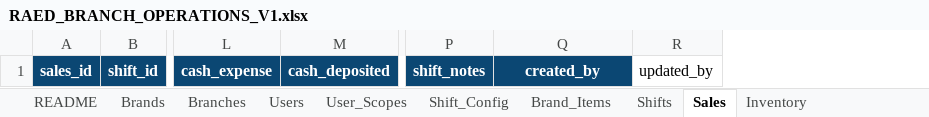
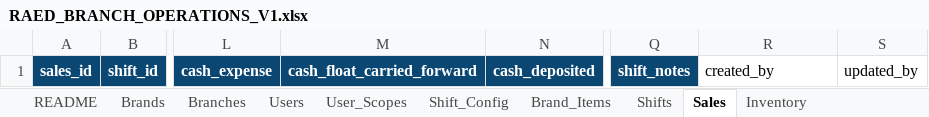
Before and after one commit to islamsaleh100-create/raed-inventory-system, an Excel workbook: data_layer/RAED_BRANCH_OPERATIONS_V1.xlsx, sheet Sales, drawn as a sheet; only a part is shown, gaps mark what is left out; values as stored, in another font and other column widths than the file's, no borders; table styles not drawn; addresses are those after the commit; the diff names each change by its address in the sheet, - before the commit and + after, or states it on an @@ line.

Commit message:
Pilot V1: stabilize branch operations and inventory performance

```diff
--- a/data_layer/RAED_BRANCH_OPERATIONS_V1.xlsx (sheet Sales)
+++ b/data_layer/RAED_BRANCH_OPERATIONS_V1.xlsx (sheet Sales)
+column M, row 1: cash_float_carried_forward
@@ R1 fill: #0B4773 → none, bold: on → off, text colour: #FFFFFF → black, alignment: center → left @@
```
Also changed, not shown: sheet Users, 13 other files.
